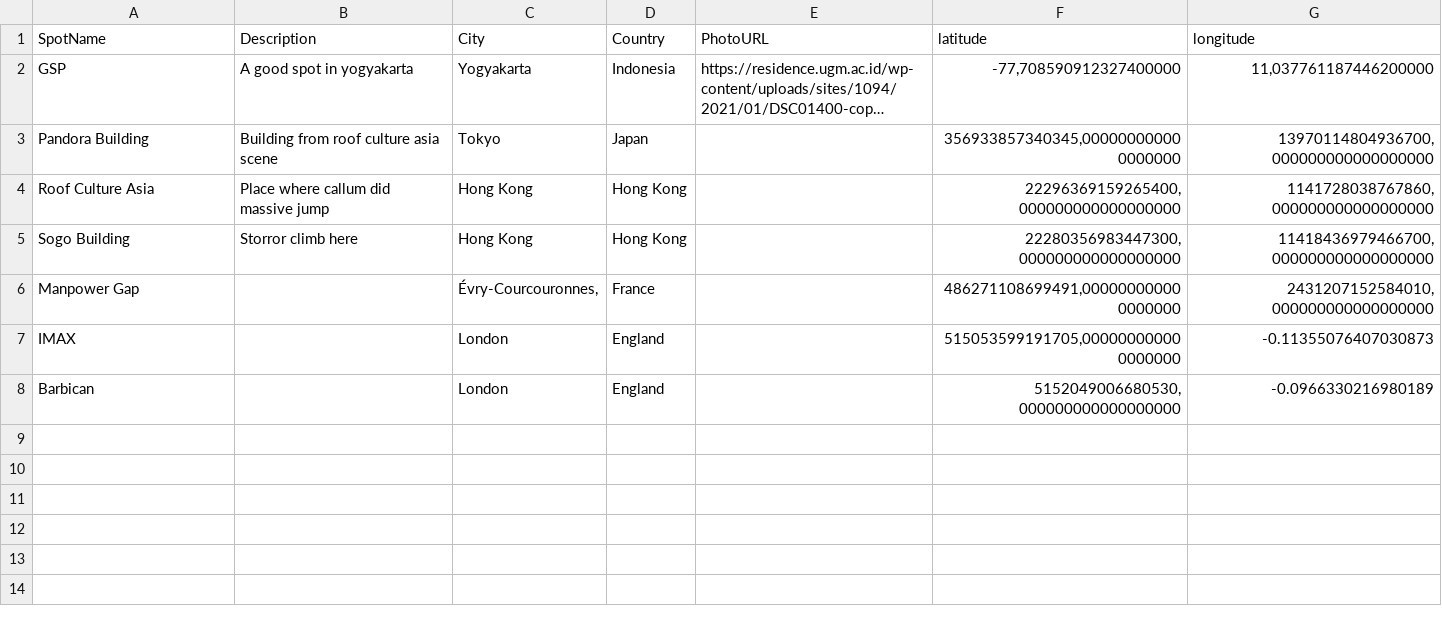
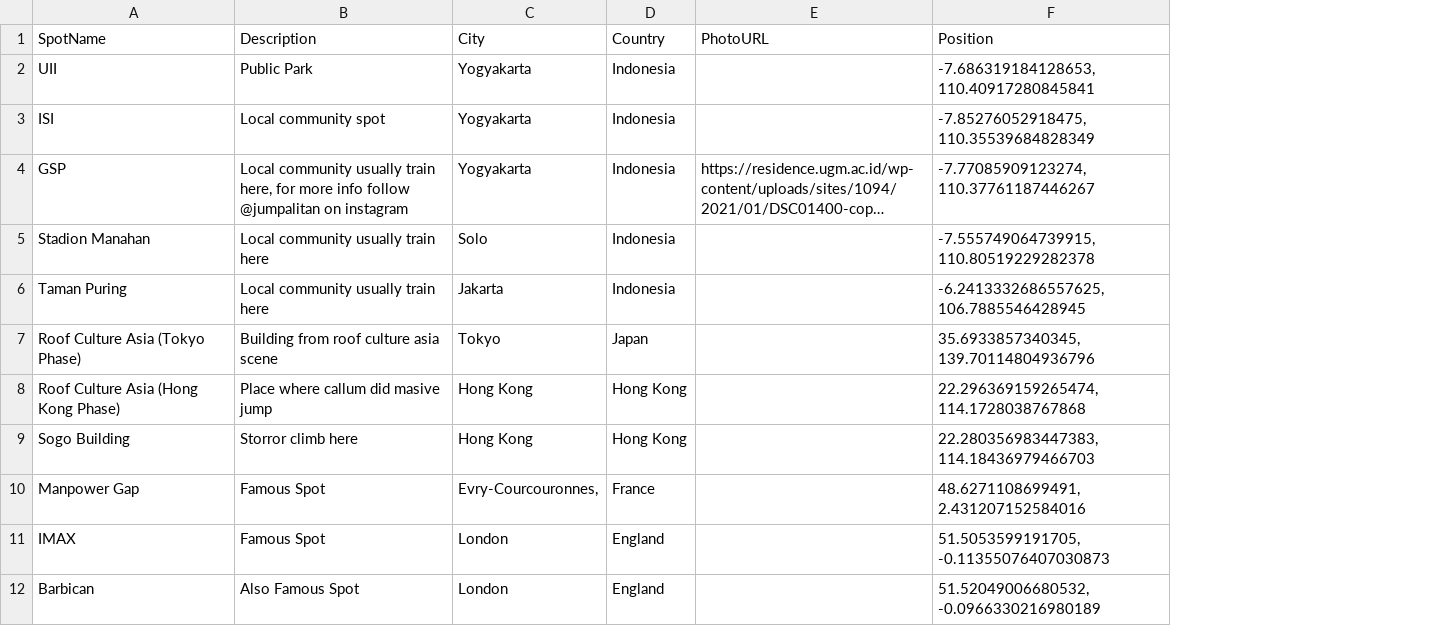
Before and after one commit to RobyCigar/parkour-nearby, a CSV file: data/spot.csv, drawn as a sheet; long unchanged cells end in …; removed rows and columns are numbered as before the commit, all else as after; the diff names each change by its address in the sheet, - before the commit and + after, or states it on an @@ line.

Commit message:
fix and add spot csv

```diff
--- a/data/spot.csv
+++ b/data/spot.csv
-column F (latitude), rows 2-8: -77,708590912327400000 | 356933857340345,000000000000000000 | 22296369159265400,000000000000000000 | 22280356983447300,000000000000000000 | 486271108699491,000000000000000000 | 515053599191705,000000000000000000 | 5152049006680530,000000000000000000
-column G (longitude), rows 2-8: 11,037761187446200000 | 13970114804936700,000000000000000000 | 1141728038767860,000000000000000000 | 11418436979466700,000000000000000000 | 2431207152584010,000000000000000000 | -0.11355076407030873 | -0.0966330216980189
+column F (Position), row 4: -7.77085909123274, 110.37761187446267; rows 7-12: 35.6933857340345, 139.70114804936796 | 22.296369159265474, 114.1728038767868 | 22.280356983447383, 114.18436979466703 | 48.6271108699491, 2.431207152584016 | 51.5053599191705, -0.11355076407030873 | 51.52049006680532, -0.0966330216980189
+row 2: UII | Public Park | Yogyakarta | Indonesia |  | -7.686319184128653, 110.40917280845841
+row 3: ISI | Local community spot | Yogyakarta | Indonesia |  | -7.85276052918475, 110.35539684828349
-B4 (Description): A good spot in yogyakarta
+B4 (Description): Local community usually train here, for more info follow @jumpalitan on instagram
+row 5: Stadion Manahan | Local community usually train here | Solo | Indonesia |  | -7.555749064739915, 110.80519229282378
+row 6: Taman Puring | Local community usually train here | Jakarta | Indonesia |  | -6.2413332686557625, 106.7885546428945
-A7 (SpotName): Pandora Building
+A7 (SpotName): Roof Culture Asia (Tokyo Phase)
-A8 (SpotName): Roof Culture Asia
+A8 (SpotName): Roof Culture Asia (Hong Kong Phase)
-B8 (Description): Place where callum did massive jump
+B8 (Description): Place where callum did masive jump
-B10:B11 (Description): (empty)
+B10:B11 (Description): Famous Spot
-C10 (City): Évry-Courcouronnes,
+C10 (City): Evry-Courcouronnes,
-B12 (Description): (empty)
+B12 (Description): Also Famous Spot
```
Also changed, not shown: 2 other files.
